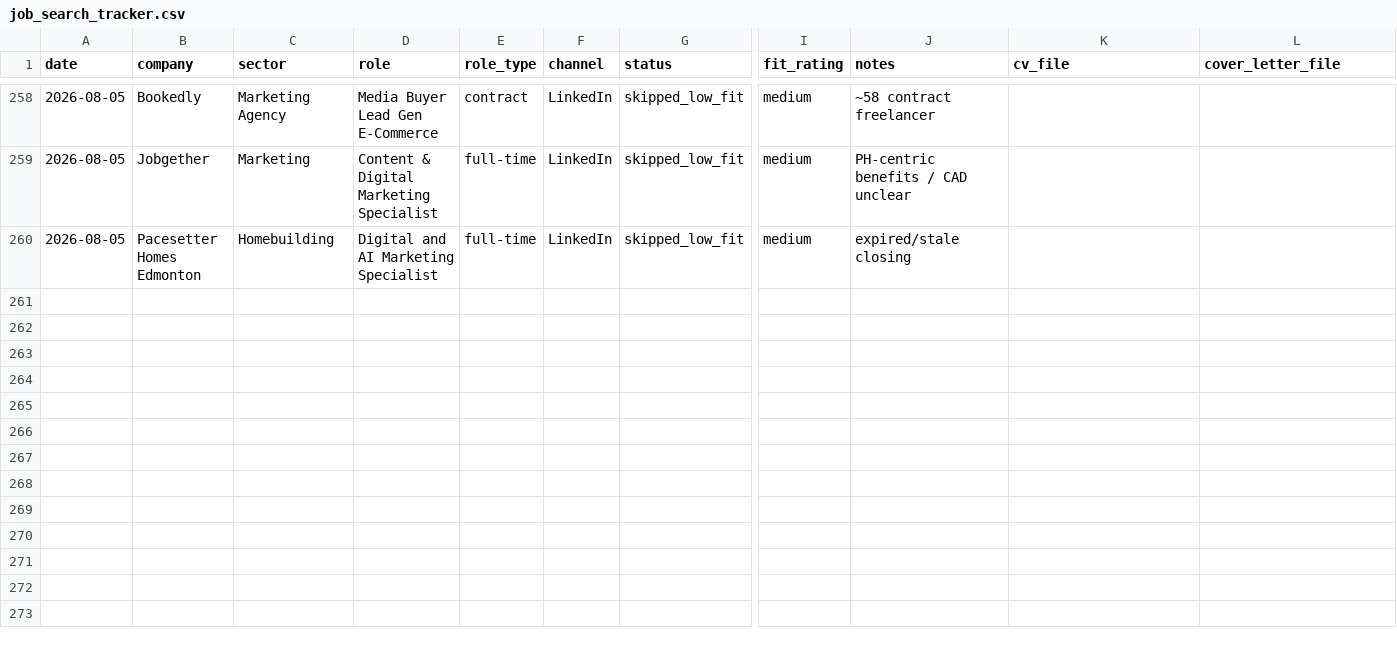
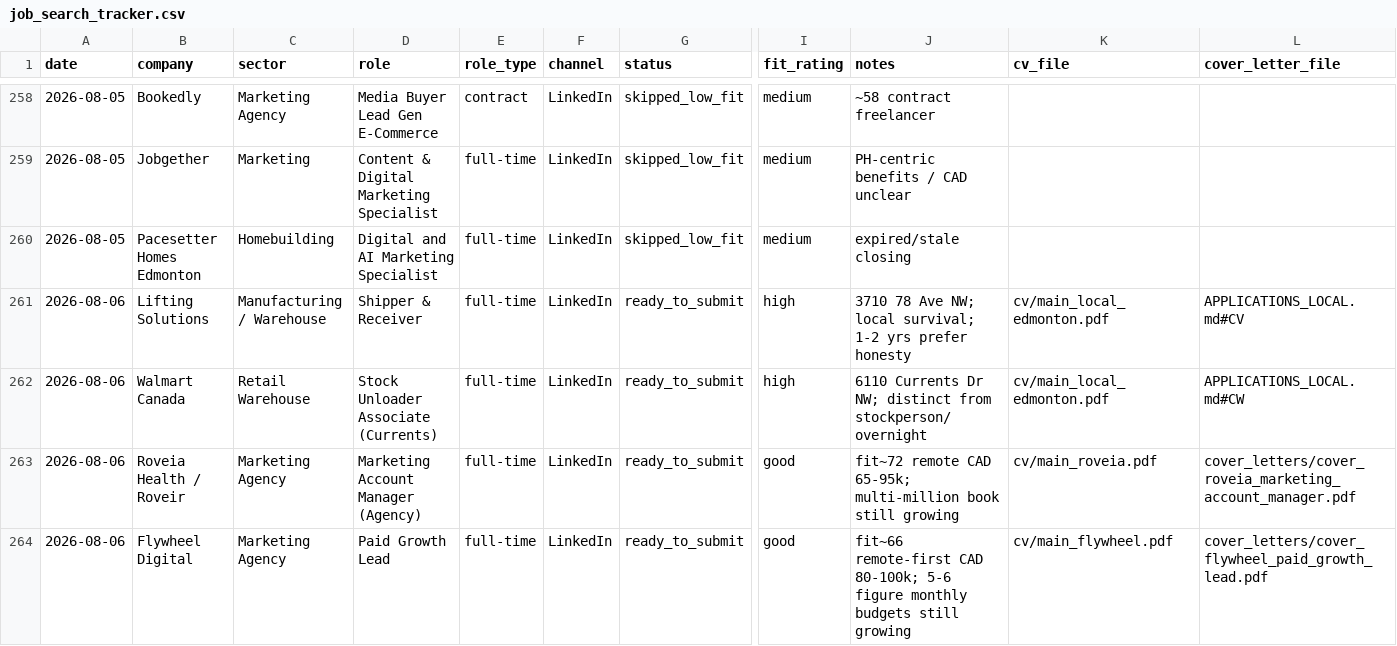
Before and after one commit to luminmarketinggroup-sys/ai-job-search, a CSV file: job_search_tracker.csv, drawn as a sheet; only a part is shown, gaps mark what is left out; rows hold the shown columns only; the diff names each change by its address in the sheet, - before the commit and + after, or states it on an @@ line.

```diff
--- a/job_search_tracker.csv
+++ b/job_search_tracker.csv
+row 261: 2026-08-06 | Lifting Solutions | Manufacturing / Warehouse | Shipper & Receiver | full-time | LinkedIn | ready_to_submit | high | 3710 78 Ave NW; local survival; 1-2 yrs prefer honesty | cv/main_local_edmonton.pdf | APPLICATIONS_LOCAL.md#CV
+row 262: 2026-08-06 | Walmart Canada | Retail Warehouse | Stock Unloader Associate (Currents) | full-time | LinkedIn | ready_to_submit | high | 6110 Currents Dr NW; distinct from stockperson/overnight | cv/main_local_edmonton.pdf | APPLICATIONS_LOCAL.md#CW
+row 263: 2026-08-06 | Roveia Health / Roveir | Marketing Agency | Marketing Account Manager (Agency) | full-time | LinkedIn | ready_to_submit | good | fit~72 remote CAD 65-95k; multi-million book still growing | cv/main_roveia.pdf | cover_letters/cover_roveia_marketing_account_manager.pdf
+row 264: 2026-08-06 | Flywheel Digital | Marketing Agency | Paid Growth Lead | full-time | LinkedIn | ready_to_submit | good | fit~66 remote-first CAD 80-100k; 5-6 figure monthly budgets still growing | cv/main_flywheel.pdf | cover_letters/cover_flywheel_paid_growth_lead.pdf
```
Also changed, not shown: 16 other files.
